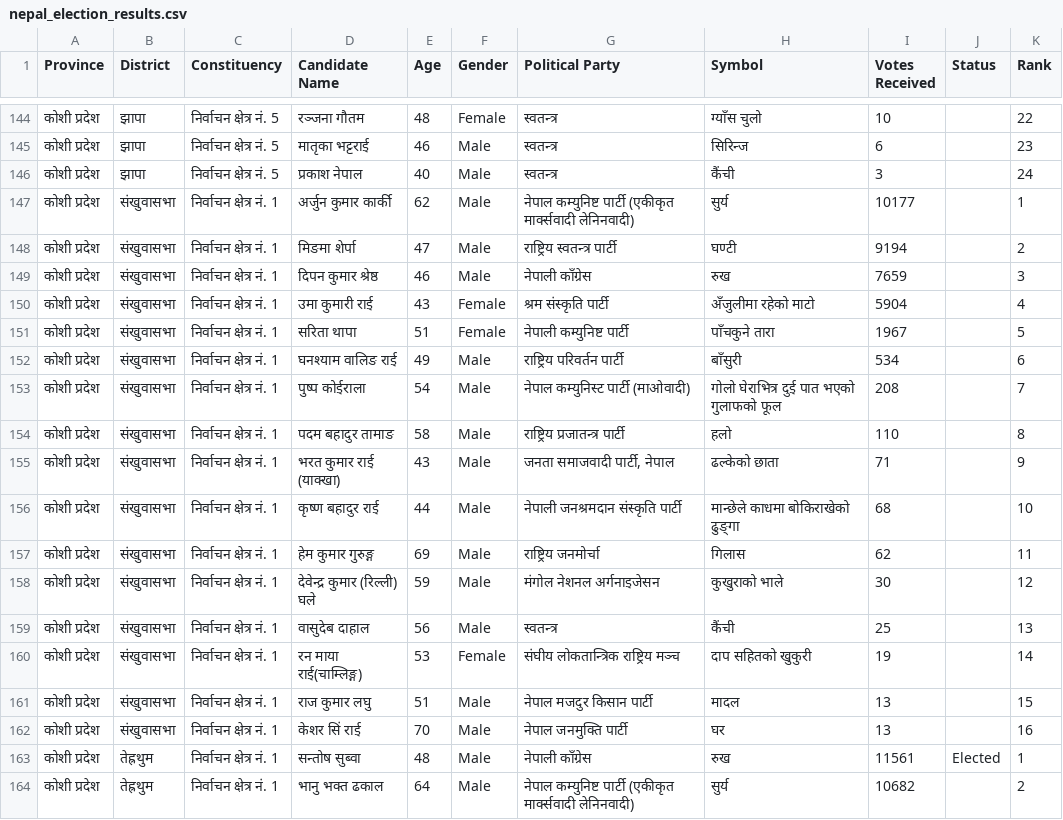
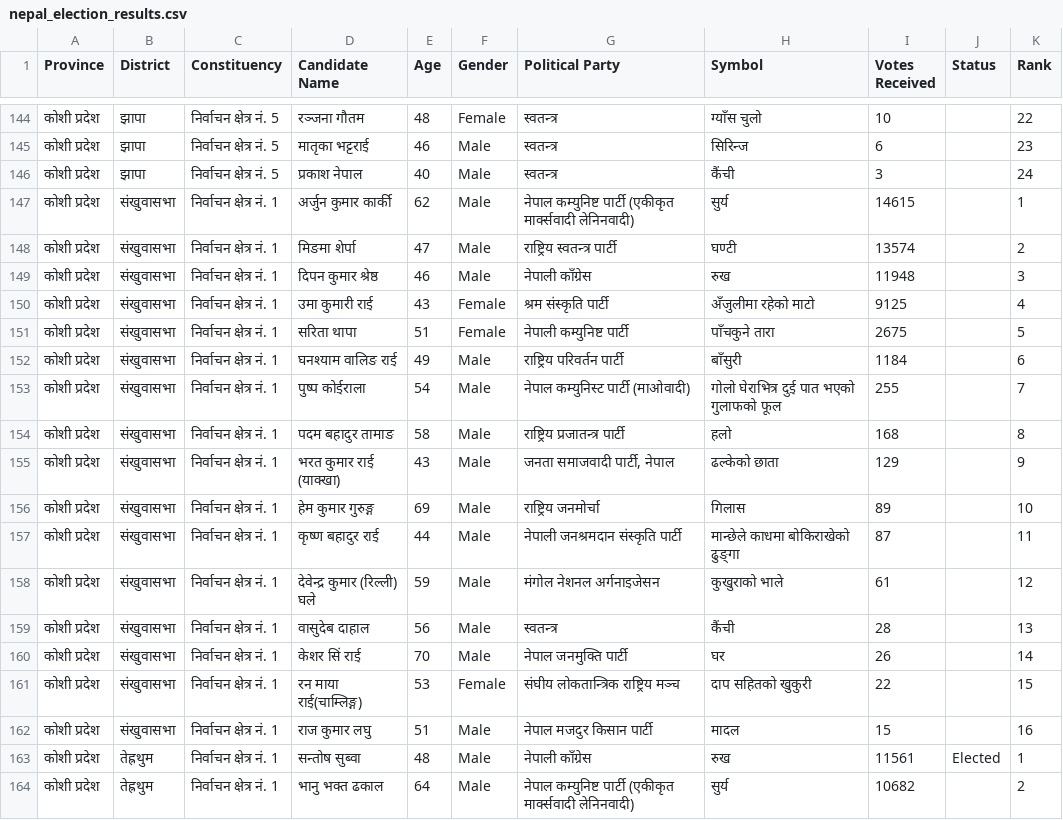
Before and after one commit to vbek/biography, a CSV file: election/nepal_election_results.csv, drawn as a sheet; only a part is shown, gaps mark what is left out; the diff covers the shown part only.

```diff
--- a/election/nepal_election_results.csv
+++ b/election/nepal_election_results.csv
@@ -146,18 +146,18 @@
 कोशी प्रदेश,झापा,निर्वाचन क्षेत्र नं. 5,प्रकाश नेपाल,40,Male,स्वतन्त्र,कैंची,3,,24
-कोशी प्रदेश,संखुवासभा,निर्वाचन क्षेत्र नं. 1,अर्जुन कुमार कार्की,62,Male,नेपाल कम्युनिष्ट पार्टी (एकीकृत मार्क्सवादी लेनिनवादी),सुर्य,10177,,1
-कोशी प्रदेश,संखुवासभा,निर्वाचन क्षेत्र नं. 1,मिङमा शेर्पा,47,Male,राष्ट्रिय स्वतन्त्र पार्टी,घण्टी,9194,,2
-कोशी प्रदेश,संखुवासभा,निर्वाचन क्षेत्र नं. 1,दिपन कुमार श्रेष्ठ,46,Male,नेपाली काँग्रेस,रुख,7659,,3
-कोशी प्रदेश,संखुवासभा,निर्वाचन क्षेत्र नं. 1,उमा कुमारी राई,43,Female,श्रम संस्कृति पार्टी,अँजुलीमा रहेको माटो,5904,,4
-कोशी प्रदेश,संखुवासभा,निर्वाचन क्षेत्र नं. 1,सरिता थापा,51,Female,नेपाली कम्युनिष्ट पार्टी,पाँचकुने तारा,1967,,5
-कोशी प्रदेश,संखुवासभा,निर्वाचन क्षेत्र नं. 1,घनश्याम वालिङ राई,49,Male,राष्ट्रिय परिवर्तन पार्टी,बाँसुरी,534,,6
-कोशी प्रदेश,संखुवासभा,निर्वाचन क्षेत्र नं. 1,पुष्प कोईराला,54,Male,नेपाल कम्युनिस्ट पार्टी (माओवादी),गोलो घेराभित्र दुई पात भएको गुलाफको फूल,208,,7
-कोशी प्रदेश,संखुवासभा,निर्वाचन क्षेत्र नं. 1,पदम बहादुर तामाङ,58,Male,राष्ट्रिय प्रजातन्त्र पार्टी,हलो,110,,8
-कोशी प्रदेश,संखुवासभा,निर्वाचन क्षेत्र नं. 1,भरत कुमार राई (याक्खा),43,Male,"जनता समाजवादी पार्टी, नेपाल",ढल्केको छाता,71,,9
-कोशी प्रदेश,संखुवासभा,निर्वाचन क्षेत्र नं. 1,कृष्ण बहादुर राई,44,Male,नेपाली जनश्रमदान संस्कृति पार्टी,मान्छेले काधमा बोकिराखेको ढुङ्‌गा,68,,10
-कोशी प्रदेश,संखुवासभा,निर्वाचन क्षेत्र नं. 1,हेम कुमार गुरुङ्ग,69,Male,राष्ट्रिय जनमोर्चा,गिलास,62,,11
-कोशी प्रदेश,संखुवासभा,निर्वाचन क्षेत्र नं. 1,देवेन्द्र कुमार (रिल्ली) घले,59,Male,मंगोल नेशनल अर्गनाइजेसन,कुखुराको भाले,30,,12
-कोशी प्रदेश,संखुवासभा,निर्वाचन क्षेत्र नं. 1,वासुदेब दाहाल,56,Male,स्वतन्त्र,कैंची,25,,13
-कोशी प्रदेश,संखुवासभा,निर्वाचन क्षेत्र नं. 1,रन माया राई(चाम्लिङ्ग),53,Female,संघीय लोकतान्त्रिक राष्ट्रिय मञ्च,दाप सहितको खुकुरी,19,,14
-कोशी प्रदेश,संखुवासभा,निर्वाचन क्षेत्र नं. 1,राज कुमार लघु,51,Male,नेपाल मजदुर किसान पार्टी,मादल,13,,15
-कोशी प्रदेश,संखुवासभा,निर्वाचन क्षेत्र नं. 1,केशर सिं राई,70,Male,नेपाल जनमुक्ति पार्टी,घर,13,,16
+कोशी प्रदेश,संखुवासभा,निर्वाचन क्षेत्र नं. 1,अर्जुन कुमार कार्की,62,Male,नेपाल कम्युनिष्ट पार्टी (एकीकृत मार्क्सवादी लेनिनवादी),सुर्य,14615,,1
+कोशी प्रदेश,संखुवासभा,निर्वाचन क्षेत्र नं. 1,मिङमा शेर्पा,47,Male,राष्ट्रिय स्वतन्त्र पार्टी,घण्टी,13574,,2
+कोशी प्रदेश,संखुवासभा,निर्वाचन क्षेत्र नं. 1,दिपन कुमार श्रेष्ठ,46,Male,नेपाली काँग्रेस,रुख,11948,,3
+कोशी प्रदेश,संखुवासभा,निर्वाचन क्षेत्र नं. 1,उमा कुमारी राई,43,Female,श्रम संस्कृति पार्टी,अँजुलीमा रहेको माटो,9125,,4
+कोशी प्रदेश,संखुवासभा,निर्वाचन क्षेत्र नं. 1,सरिता थापा,51,Female,नेपाली कम्युनिष्ट पार्टी,पाँचकुने तारा,2675,,5
+कोशी प्रदेश,संखुवासभा,निर्वाचन क्षेत्र नं. 1,घनश्याम वालिङ राई,49,Male,राष्ट्रिय परिवर्तन पार्टी,बाँसुरी,1184,,6
+कोशी प्रदेश,संखुवासभा,निर्वाचन क्षेत्र नं. 1,पुष्प कोईराला,54,Male,नेपाल कम्युनिस्ट पार्टी (माओवादी),गोलो घेराभित्र दुई पात भएको गुलाफको फूल,255,,7
+कोशी प्रदेश,संखुवासभा,निर्वाचन क्षेत्र नं. 1,पदम बहादुर तामाङ,58,Male,राष्ट्रिय प्रजातन्त्र पार्टी,हलो,168,,8
+कोशी प्रदेश,संखुवासभा,निर्वाचन क्षेत्र नं. 1,भरत कुमार राई (याक्खा),43,Male,"जनता समाजवादी पार्टी, नेपाल",ढल्केको छाता,129,,9
+कोशी प्रदेश,संखुवासभा,निर्वाचन क्षेत्र नं. 1,हेम कुमार गुरुङ्ग,69,Male,राष्ट्रिय जनमोर्चा,गिलास,89,,10
+कोशी प्रदेश,संखुवासभा,निर्वाचन क्षेत्र नं. 1,कृष्ण बहादुर राई,44,Male,नेपाली जनश्रमदान संस्कृति पार्टी,मान्छेले काधमा बोकिराखेको ढुङ्‌गा,87,,11
+कोशी प्रदेश,संखुवासभा,निर्वाचन क्षेत्र नं. 1,देवेन्द्र कुमार (रिल्ली) घले,59,Male,मंगोल नेशनल अर्गनाइजेसन,कुखुराको भाले,61,,12
+कोशी प्रदेश,संखुवासभा,निर्वाचन क्षेत्र नं. 1,वासुदेब दाहाल,56,Male,स्वतन्त्र,कैंची,28,,13
+कोशी प्रदेश,संखुवासभा,निर्वाचन क्षेत्र नं. 1,केशर सिं राई,70,Male,नेपाल जनमुक्ति पार्टी,घर,26,,14
+कोशी प्रदेश,संखुवासभा,निर्वाचन क्षेत्र नं. 1,रन माया राई(चाम्लिङ्ग),53,Female,संघीय लोकतान्त्रिक राष्ट्रिय मञ्च,दाप सहितको खुकुरी,22,,15
+कोशी प्रदेश,संखुवासभा,निर्वाचन क्षेत्र नं. 1,राज कुमार लघु,51,Male,नेपाल मजदुर किसान पार्टी,मादल,15,,16
 कोशी प्रदेश,तेह्रथुम,निर्वाचन क्षेत्र नं. 1,सन्तोष सुब्वा,48,Male,नेपाली काँग्रेस,रुख,11561,Elected,1
```
Also changed, not shown: 3 added rows, 3 removed rows and 41 edited cells elsewhere in this file, election/nepal_pr_votes.csv.
